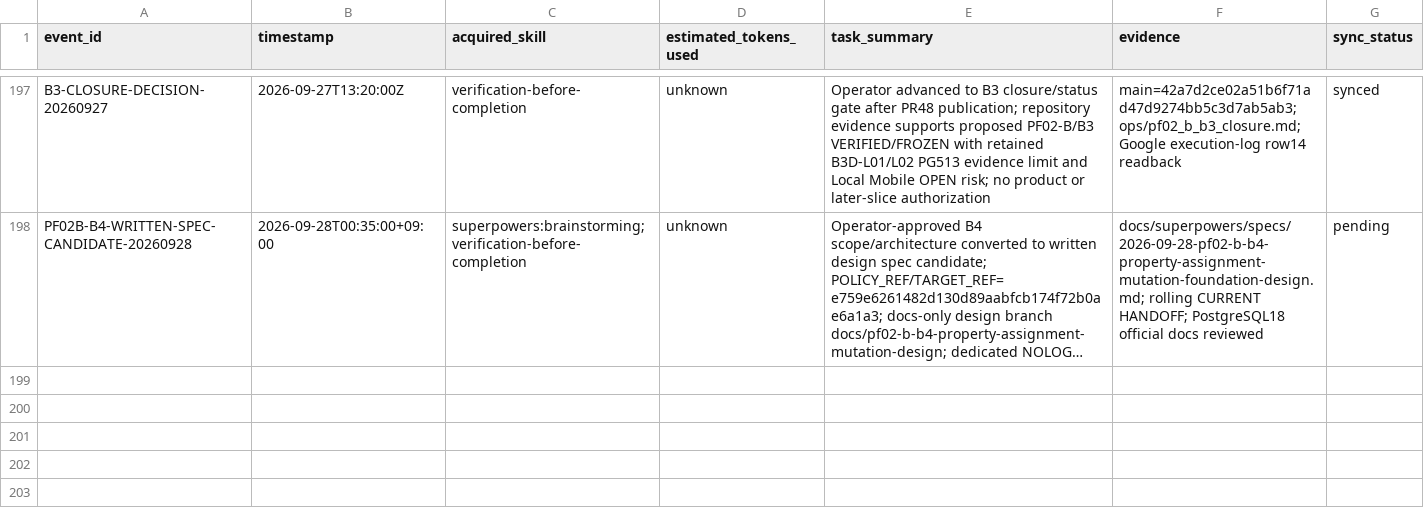
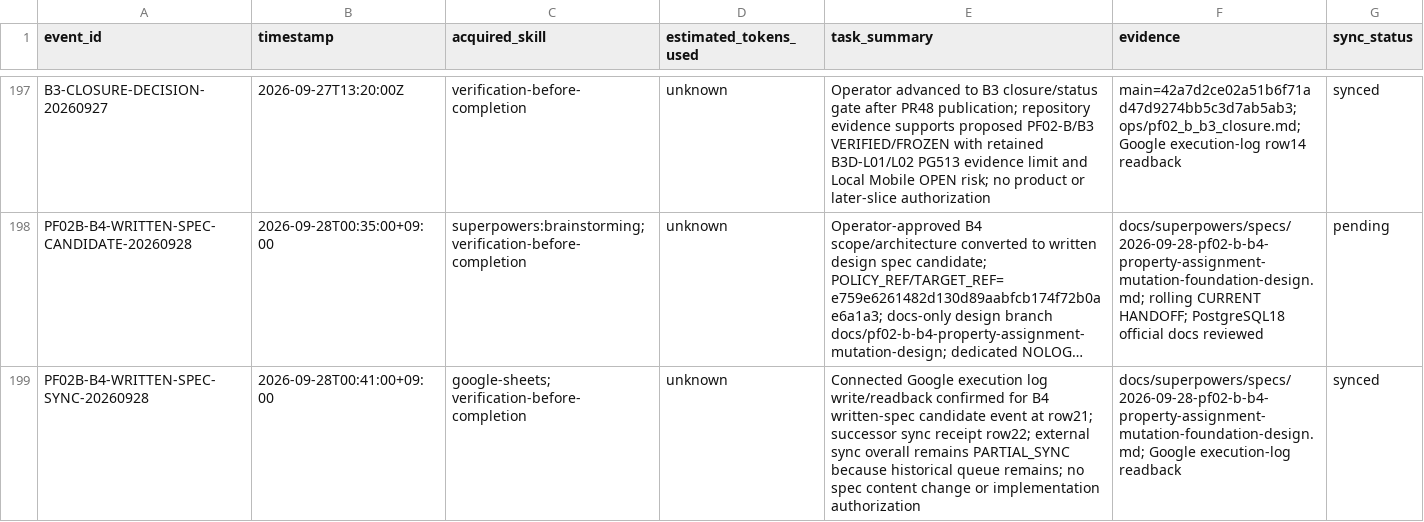
Before and after one commit to edward321416-maker/build-manager, a CSV file: ops/AI_Execution_Log.csv, drawn as a sheet; only a part is shown, gaps mark what is left out; long unchanged cells end in …; the diff names each change by its address in the sheet, - before the commit and + after, or states it on an @@ line.

Commit message:
docs: record B4 spec sync

```diff
--- a/ops/AI_Execution_Log.csv
+++ b/ops/AI_Execution_Log.csv
+row 199: PF02B-B4-WRITTEN-SPEC-SYNC-20260928 | 2026-09-28T00:41:00+09:00 | google-sheets; verification-before-completion | unknown | Connected Google execution log write/readback confirmed for B4 written-spec candidate event at row21; successor sync receipt row22; external sync overall remains PARTIAL_SYNC because historical queue remains; no spec content change or implementation authorization | docs/superpowers/specs/2026-09-28-pf02-b-b4-property-assignment-mutation-foundation-design.md; Google execution-log readback | synced
```
